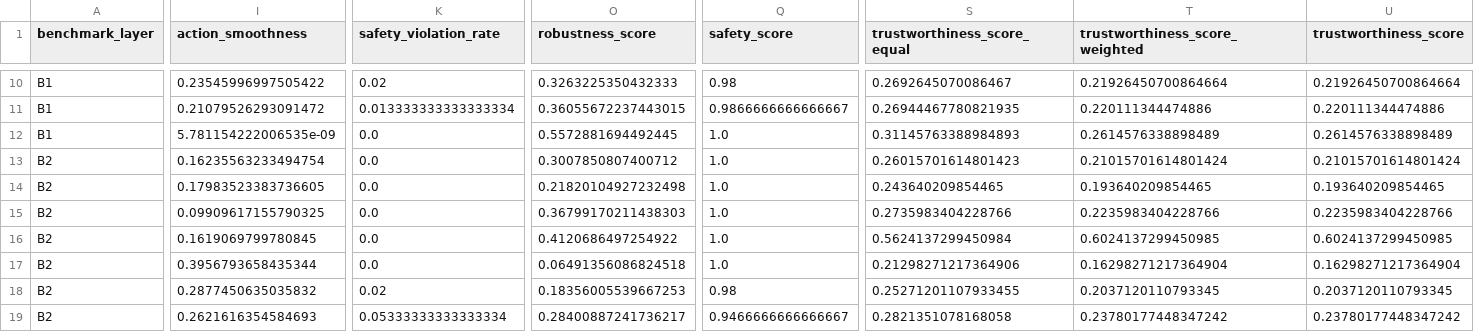
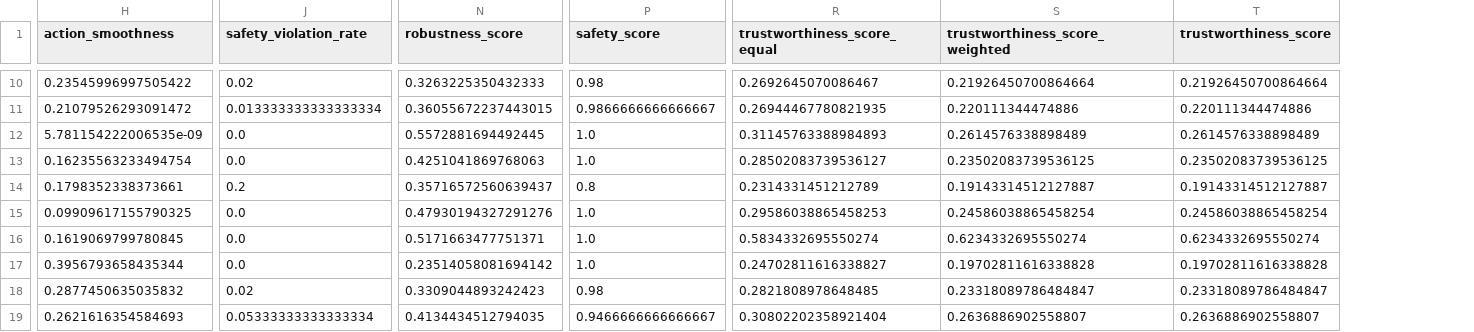
Before and after one commit to abhinavkochar9/TAIRO, a CSV file: week_six/results/data/sac_her_pickandplace_randomized_2M_summary.csv, drawn as a sheet; only a part is shown, gaps mark what is left out; removed rows and columns are numbered as before the commit, all else as after; the diff covers the shown part only; the diff names each change by its address in the sheet, - before the commit and + after, or states it on an @@ line.

```diff
--- a/week_six/results/data/sac_her_pickandplace_randomized_2M_summary.csv
+++ b/week_six/results/data/sac_her_pickandplace_randomized_2M_summary.csv
-column A (benchmark_layer), rows 10-19: B1 | B1 | B1 | B2 | B2 | B2 | B2 | B2 | B2 | B2
-N13 (robustness_score): 0.3007850807400712
+N13 (robustness_score): 0.4251041869768063
-R13 (trustworthiness_score_equal): 0.26015701614801423
+R13 (trustworthiness_score_equal): 0.28502083739536127
-S13 (trustworthiness_score_weighted): 0.21015701614801424
+S13 (trustworthiness_score_weighted): 0.23502083739536125
-T13 (trustworthiness_score): 0.21015701614801424
+T13 (trustworthiness_score): 0.23502083739536125
-H14 (action_smoothness): 0.17983523383736605
+H14 (action_smoothness): 0.1798352338373661
-J14 (safety_violation_rate): 0.0
+J14 (safety_violation_rate): 0.2
-N14 (robustness_score): 0.21820104927232498
+N14 (robustness_score): 0.35716572560639437
-P14 (safety_score): 1.0
+P14 (safety_score): 0.8
-R14 (trustworthiness_score_equal): 0.243640209854465
+R14 (trustworthiness_score_equal): 0.2314331451212789
-S14 (trustworthiness_score_weighted): 0.193640209854465
+S14 (trustworthiness_score_weighted): 0.19143314512127887
-T14 (trustworthiness_score): 0.193640209854465
+T14 (trustworthiness_score): 0.19143314512127887
-N15 (robustness_score): 0.36799170211438303
+N15 (robustness_score): 0.47930194327291276
-R15 (trustworthiness_score_equal): 0.2735983404228766
+R15 (trustworthiness_score_equal): 0.29586038865458253
-S15 (trustworthiness_score_weighted): 0.2235983404228766
+S15 (trustworthiness_score_weighted): 0.24586038865458254
-T15 (trustworthiness_score): 0.2235983404228766
+T15 (trustworthiness_score): 0.24586038865458254
-N16 (robustness_score): 0.4120686497254922
+N16 (robustness_score): 0.5171663477751371
-R16 (trustworthiness_score_equal): 0.5624137299450984
+R16 (trustworthiness_score_equal): 0.5834332695550274
-S16 (trustworthiness_score_weighted): 0.6024137299450985
+S16 (trustworthiness_score_weighted): 0.6234332695550274
-T16 (trustworthiness_score): 0.6024137299450985
+T16 (trustworthiness_score): 0.6234332695550274
-N17 (robustness_score): 0.06491356086824518
+N17 (robustness_score): 0.23514058081694142
-R17 (trustworthiness_score_equal): 0.21298271217364906
+R17 (trustworthiness_score_equal): 0.24702811616338827
-S17 (trustworthiness_score_weighted): 0.16298271217364904
+S17 (trustworthiness_score_weighted): 0.19702811616338828
-T17 (trustworthiness_score): 0.16298271217364904
+T17 (trustworthiness_score): 0.19702811616338828
-N18 (robustness_score): 0.18356005539667253
+N18 (robustness_score): 0.3309044893242423
-R18 (trustworthiness_score_equal): 0.25271201107933455
+R18 (trustworthiness_score_equal): 0.2821808978648485
-S18 (trustworthiness_score_weighted): 0.2037120110793345
+S18 (trustworthiness_score_weighted): 0.23318089786484847
-T18 (trustworthiness_score): 0.2037120110793345
+T18 (trustworthiness_score): 0.23318089786484847
-N19 (robustness_score): 0.28400887241736217
+N19 (robustness_score): 0.4134434512794035
-R19 (trustworthiness_score_equal): 0.2821351078168058
+R19 (trustworthiness_score_equal): 0.30802202358921404
-S19 (trustworthiness_score_weighted): 0.23780177448347242
+S19 (trustworthiness_score_weighted): 0.2636886902558807
-T19 (trustworthiness_score): 0.23780177448347242
+T19 (trustworthiness_score): 0.2636886902558807
```
Also changed, not shown: 1 added row, 1 removed row and 63 edited cells elsewhere in this file, week_six/results/data/episode_results_sac_her_pickandplace_randomized_2M.csv, week_six/results/data/episode_results_sac_her_pickandplace_randomized_500k.csv, 8 other files.
